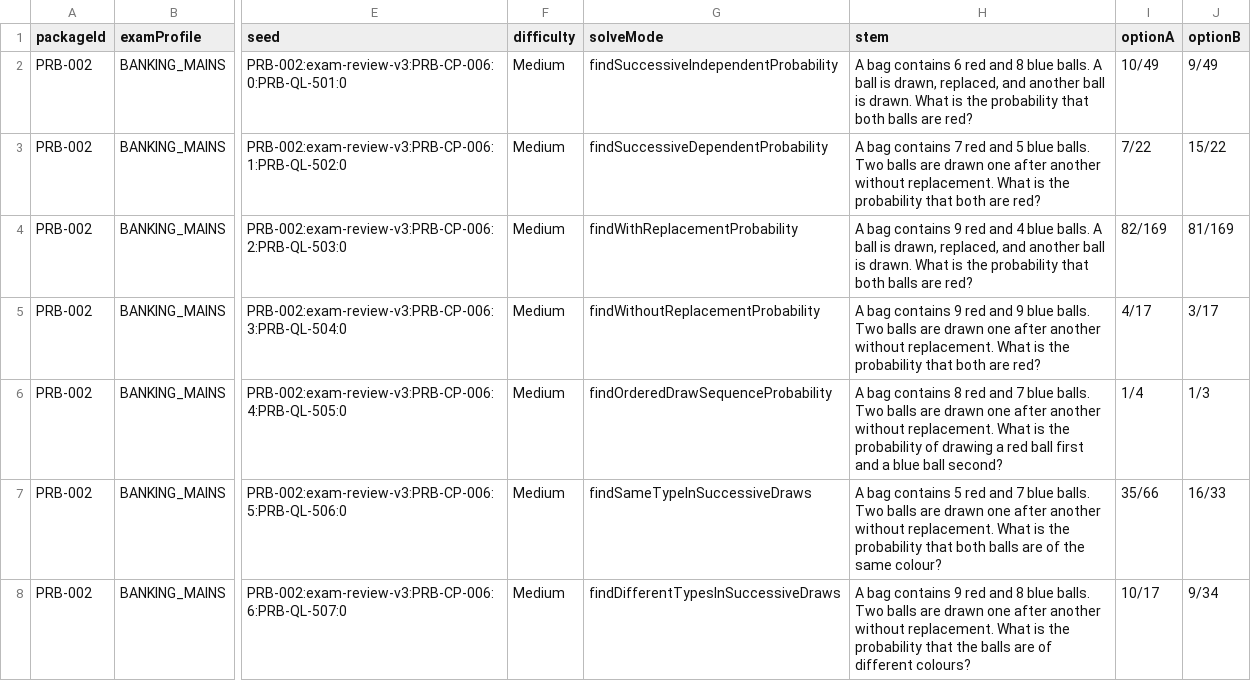
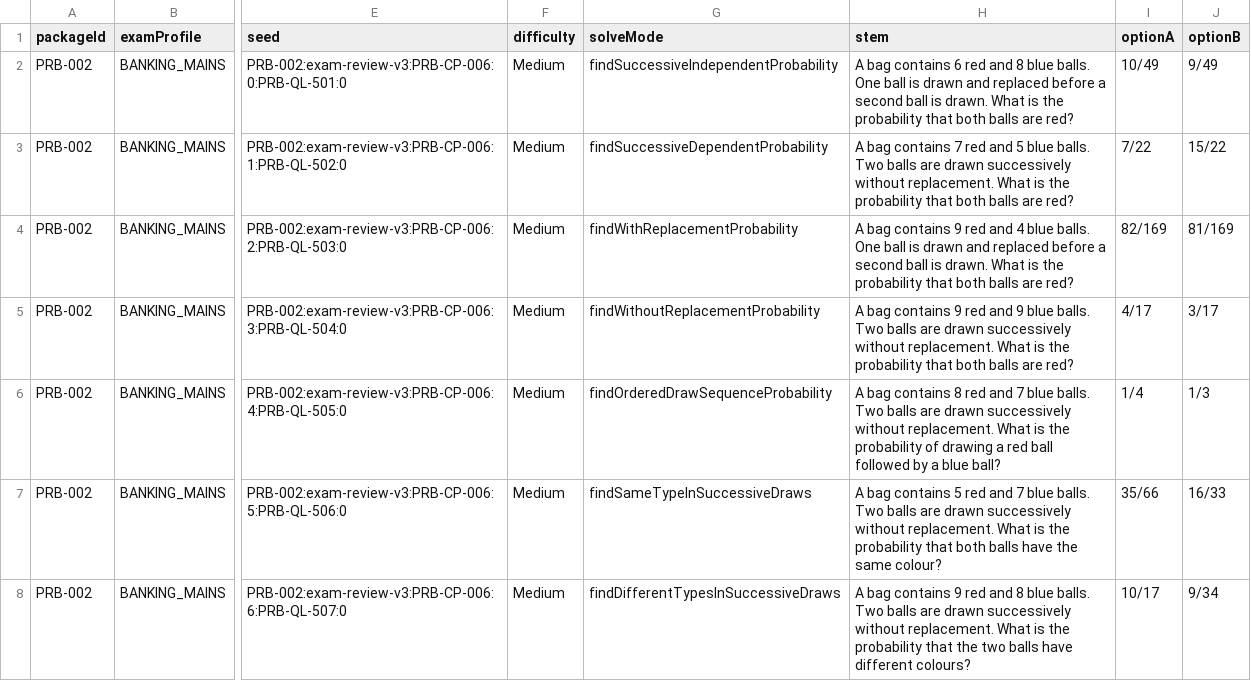
Before and after one commit to gurudhiman75-hash/Functional-Interface, a CSV file: artifacts/api-server/src/quant-v4/topics/Probability/PRB-002/human-review-en.csv, drawn as a sheet; only a part is shown, gaps mark what is left out; the diff covers the shown part only; the diff names each change by its address in the sheet, - before the commit and + after, or states it on an @@ line.

```diff
--- a/artifacts/api-server/src/quant-v4/topics/Probability/PRB-002/human-review-en.csv
+++ b/artifacts/api-server/src/quant-v4/topics/Probability/PRB-002/human-review-en.csv
-H2 (stem): …blue balls. A ball is drawn, replaced, and another ball is…
+H2 (stem): …blue balls. One ball is drawn and replaced before a second ball is…
-H3 (stem): …are drawn one after another without replacement. What is the probability that both are red?
+H3 (stem): …are drawn successively without replacement. What is the probability that both balls are red?
-H4 (stem): …blue balls. A ball is drawn, replaced, and another ball is…
+H4 (stem): …blue balls. One ball is drawn and replaced before a second ball is…
-H5 (stem): …are drawn one after another without replacement. What is the probability that both are red?
+H5 (stem): …are drawn successively without replacement. What is the probability that both balls are red?
-H6 (stem): …are drawn one after another without replacement. What is the probability of drawing a red ball first and a blue ball second?
+H6 (stem): …are drawn successively without replacement. What is the probability of drawing a red ball followed by a blue ball?
-H7 (stem): …are drawn one after another without replacement. What is the probability that both balls are of the same…
+H7 (stem): …are drawn successively without replacement. What is the probability that both balls have the same…
-H8 (stem): …are drawn one after another without replacement. What is the probability that the balls are of different colours?
+H8 (stem): …are drawn successively without replacement. What is the probability that the two balls have different colours?
```
Also changed, not shown: 53 edited cells elsewhere in this file, artifacts/api-server/src/quant-v4/topics/Probability/PRB-001/human-review-en.csv, 2 other files.
